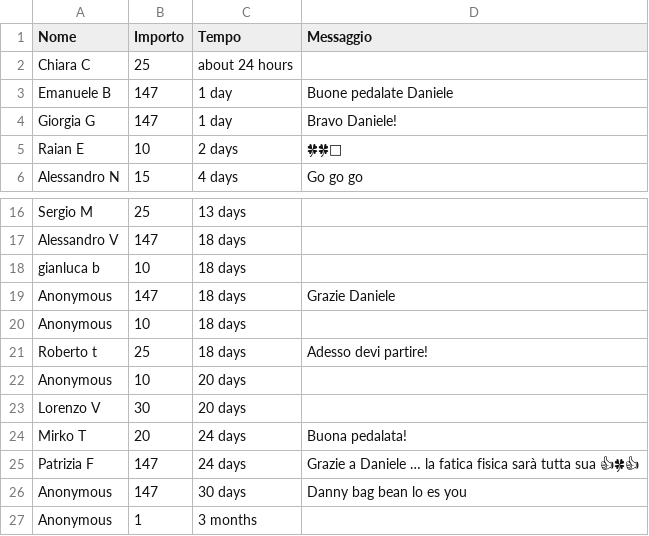
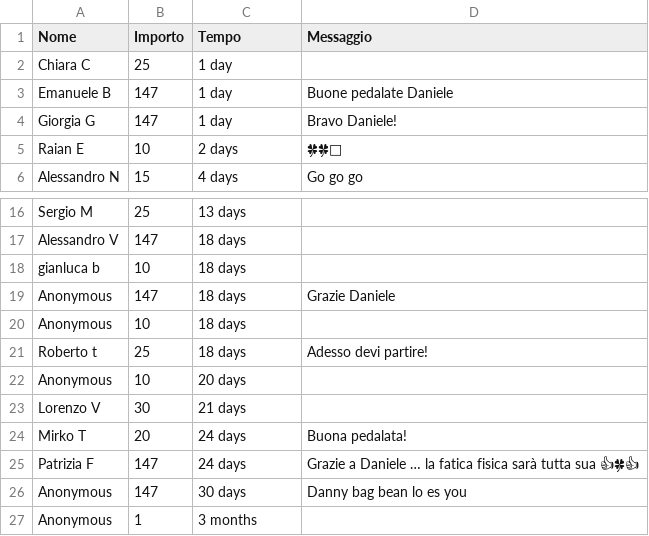
Before and after one commit to dannybag/inbiciperilmondo, a CSV file: sostenitori-mipa.csv, drawn as a sheet; only a part is shown, gaps mark what is left out.

```diff
--- a/sostenitori-mipa.csv
+++ b/sostenitori-mipa.csv
@@ -1,3 +1,3 @@
 "Nome","Importo","Tempo","Messaggio"
-"Chiara C","25","about 24 hours",""
+"Chiara C","25","1 day",""
 "Emanuele B","147","1 day","Buone pedalate Daniele"
@@ -22,3 +22,3 @@
 "Anonymous","10","20 days",""
-"Lorenzo V","30","20 days",""
+"Lorenzo V","30","21 days",""
 "Mirko T","20","24 days","Buona pedalata!"
```
Also changed, not shown: 1 other file.
